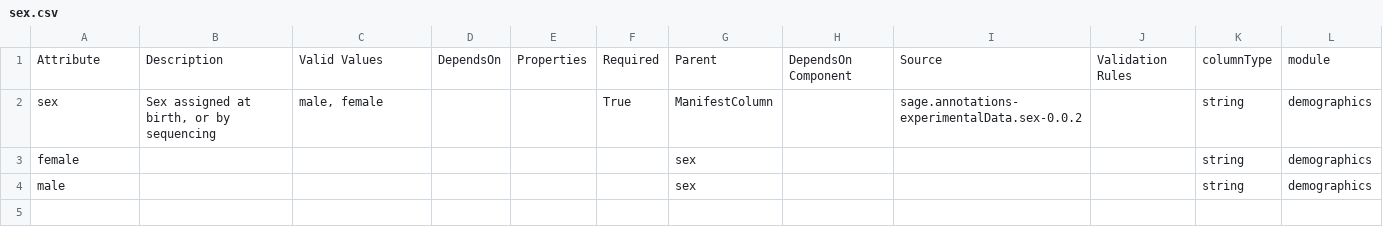
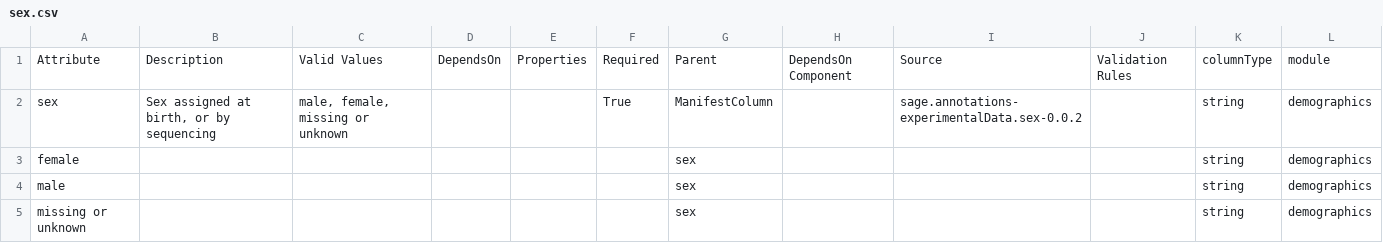
Before and after one commit to adknowledgeportal/data-models, a CSV file: modules/demographics/sex.csv, drawn as a sheet.

Commit message:
Update sex.csv with 'missing or unknown' value for edge cases
inspired by the Diverse Cohorts metadata dictionary

```diff
--- a/modules/demographics/sex.csv
+++ b/modules/demographics/sex.csv
@@ -1,4 +1,5 @@
 Attribute,Description,Valid Values,DependsOn,Properties,Required,Parent,DependsOn Component,Source,Validation Rules,columnType,module
-sex,"Sex assigned at birth, or by sequencing","male, female",,,True,ManifestColumn,,sage.annotations-experimentalData.sex-0.0.2,,string,demographics
+sex,"Sex assigned at birth, or by sequencing","male, female, missing or unknown",,,True,ManifestColumn,,sage.annotations-experimentalData.sex-0.0.2,,string,demographics
 female,,,,,,sex,,,,string,demographics
 male,,,,,,sex,,,,string,demographics
+missing or unknown,,,,,,sex,,,,string,demographics
```
